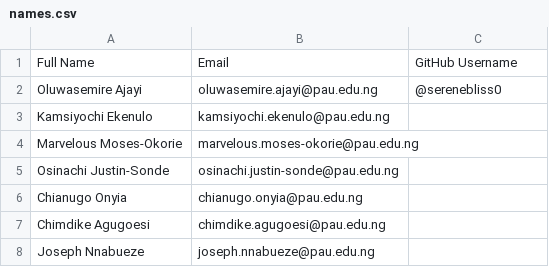
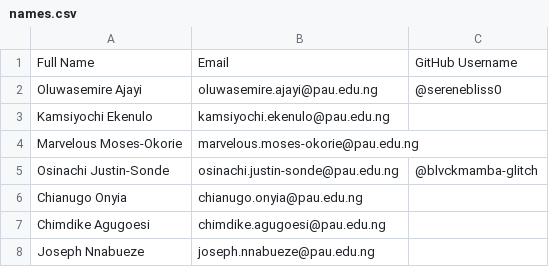
Before and after one commit to serenebliss0/Group-1, a CSV file: names.csv, drawn as a sheet.

```diff
--- a/names.csv
+++ b/names.csv
@@ -4,3 +4,3 @@ Kamsiyochi Ekenulo,kamsiyochi.ekenulo@pau.edu.ng
 Marvelous Moses-Okorie,marvelous.moses-okorie@pau.edu.ng
-Osinachi Justin-Sonde,osinachi.justin-sonde@pau.edu.ng
+Osinachi Justin-Sonde,osinachi.justin-sonde@pau.edu.ng,@blvckmamba-glitch
 Chianugo Onyia,chianugo.onyia@pau.edu.ng
```
Also changed, not shown: 1 other file.
